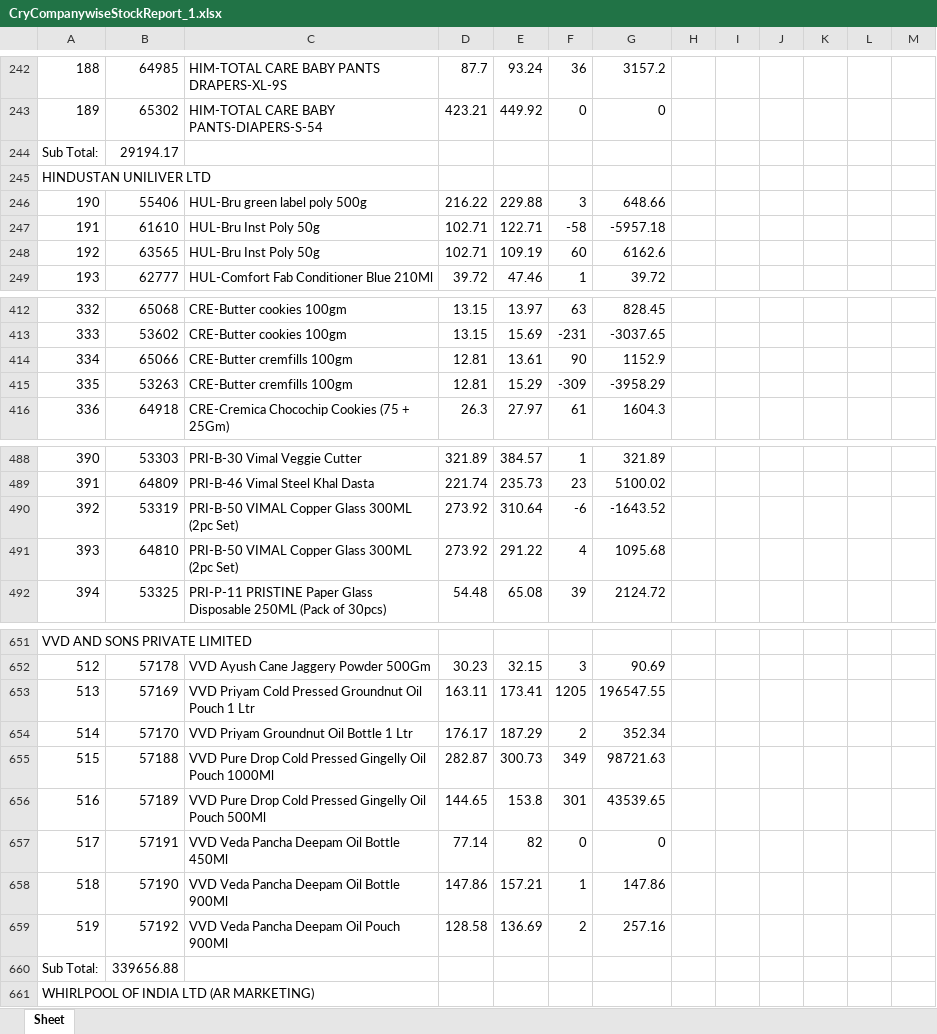
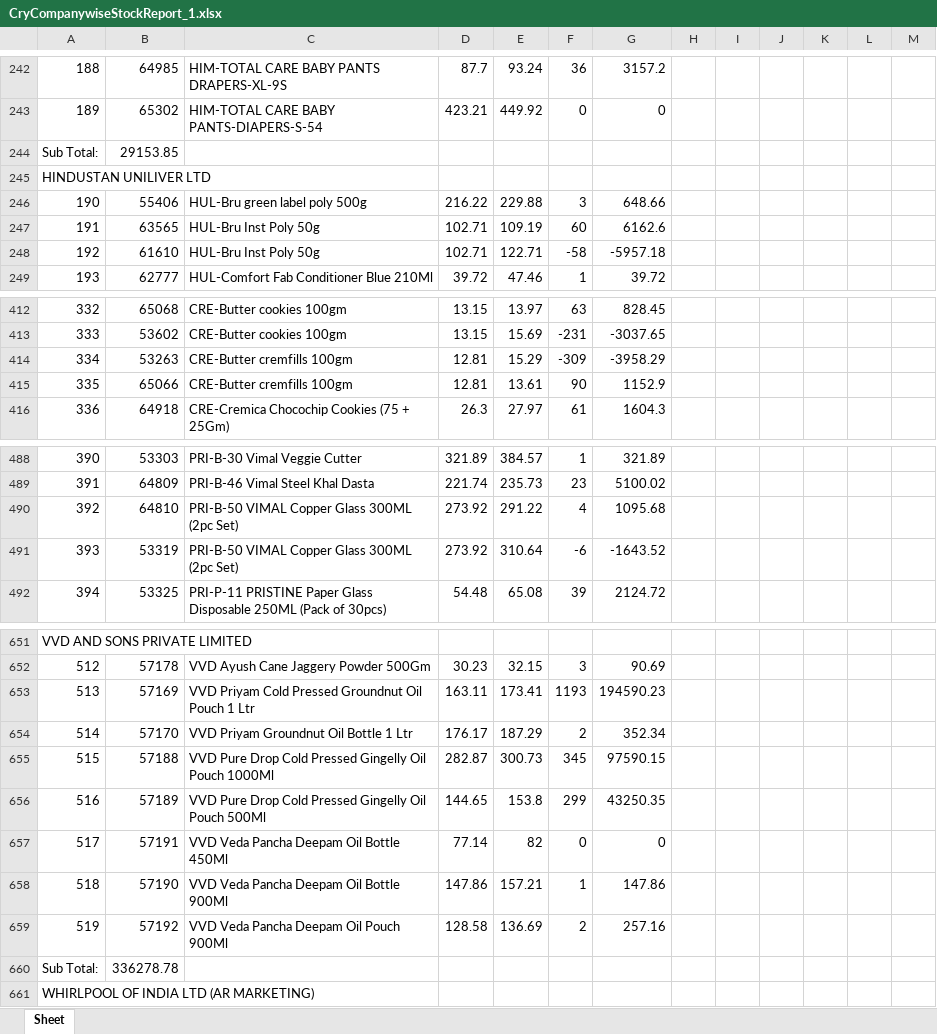
Before and after one commit to PC-Canteen/pc_canteen, an Excel workbook: CryCompanywiseStockReport_1.xlsx, sheet Sheet, drawn as a sheet; only a part is shown, gaps mark what is left out; values as stored, in another font and other column widths than the file's, no borders; removed rows and columns are numbered as before the commit, all else as after; the diff covers the shown part only; the diff names each change by its address in the sheet, - before the commit and + after, or states it on an @@ line.

```diff
--- a/CryCompanywiseStockReport_1.xlsx (sheet Sheet)
+++ b/CryCompanywiseStockReport_1.xlsx (sheet Sheet)
-B244: 29194.17
+B244: 29153.85
-row 247: 191 | 61610 | HUL-Bru Inst Poly 50g | 102.71 | 122.71 | -58 | -5957.18
-A247: 192
+A247: 191
+row 248: 192 | 61610 | HUL-Bru Inst Poly 50g | 102.71 | 122.71 | -58 | -5957.18
-row 414: 334 | 65066 | CRE-Butter cremfills 100gm | 12.81 | 13.61 | 90 | 1152.9
-A414: 335
+A414: 334
+row 415: 335 | 65066 | CRE-Butter cremfills 100gm | 12.81 | 13.61 | 90 | 1152.9
-row 490: 392 | 53319 | PRI-B-50 VIMAL Copper Glass 300ML (2pc Set) | 273.92 | 310.64 | -6 | -1643.52
-A490: 393
+A490: 392
+row 491: 393 | 53319 | PRI-B-50 VIMAL Copper Glass 300ML (2pc Set) | 273.92 | 310.64 | -6 | -1643.52
-F653: 1205
+F653: 1193
-G653: 196547.55
+G653: 194590.23
-F655: 349
+F655: 345
-G655: 98721.63
+G655: 97590.15
-F656: 301
+F656: 299
-G656: 43539.65
+G656: 43250.35
-B660: 339656.88
+B660: 336278.78
```
Also changed, not shown: 4 added rows, 4 removed rows and 59 edited cells elsewhere in this sheet.
